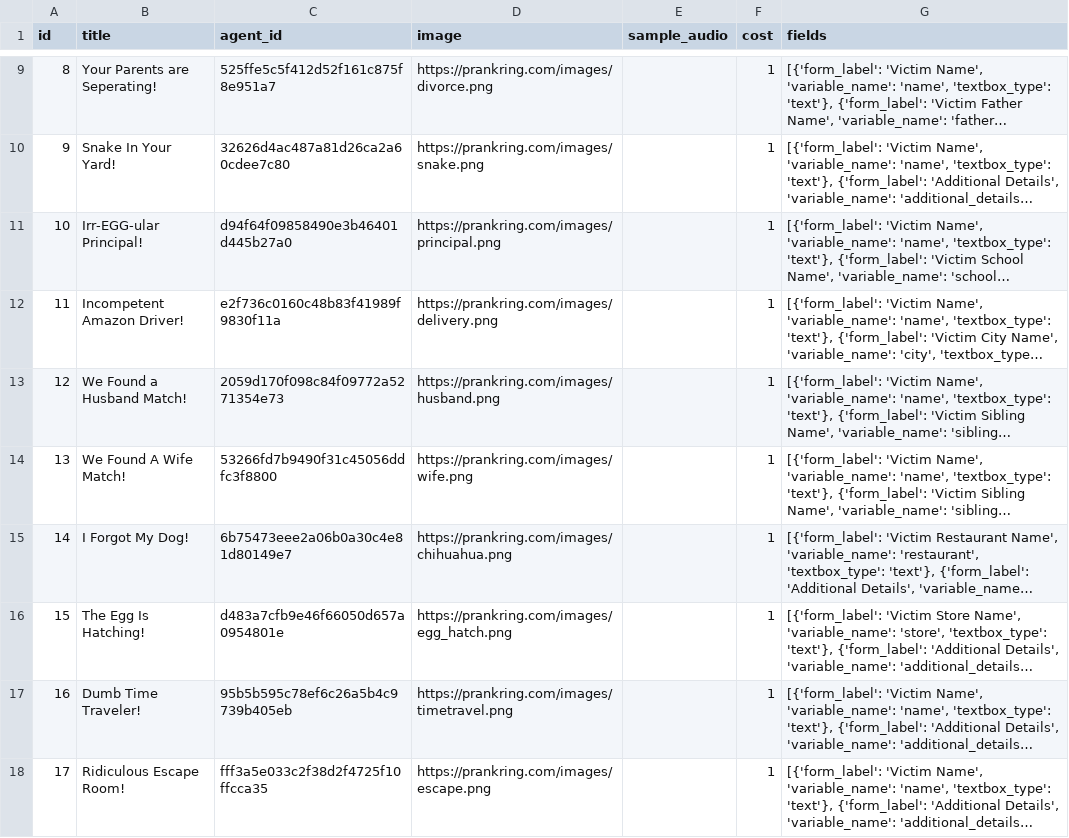
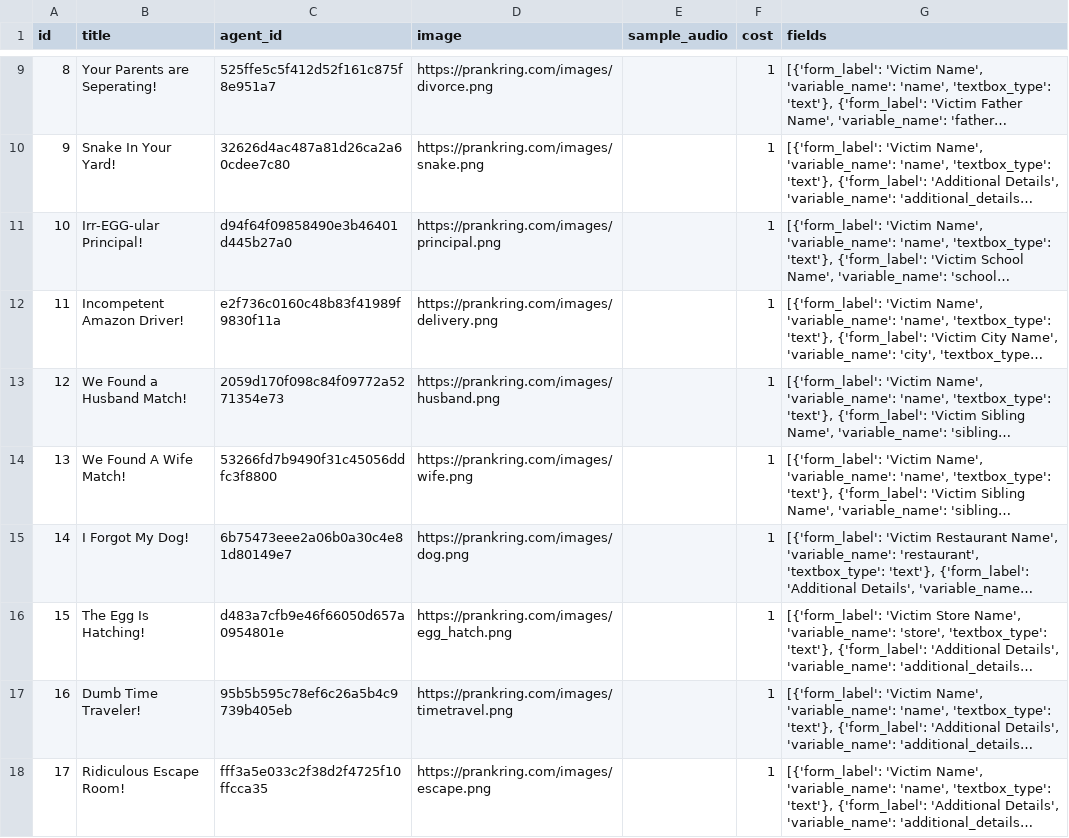
Before and after one commit to ibbi/justaprankbro, a CSV file: server/scripts.csv, drawn as a sheet; only a part is shown, gaps mark what is left out; long unchanged cells end in …; the diff names each change by its address in the sheet, - before the commit and + after, or states it on an @@ line.

Commit message:
Update scripts.csv

```diff
--- a/server/scripts.csv
+++ b/server/scripts.csv
-D15 (image): https://prankring.com/images/chihuahua.png
+D15 (image): https://prankring.com/images/dog.png
```
